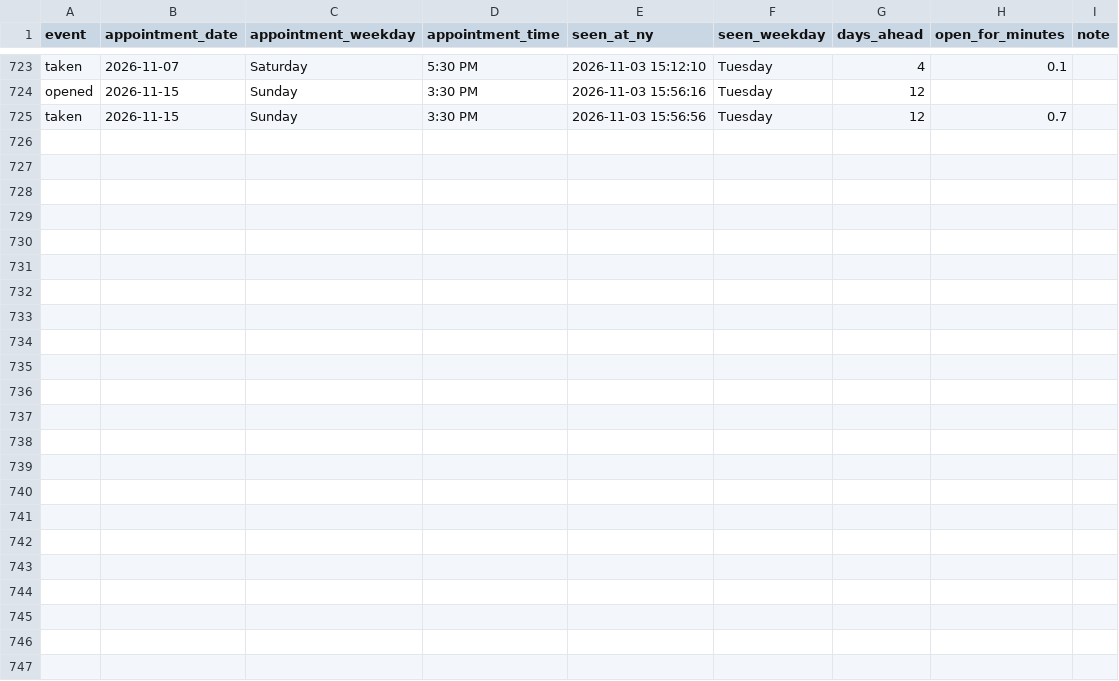
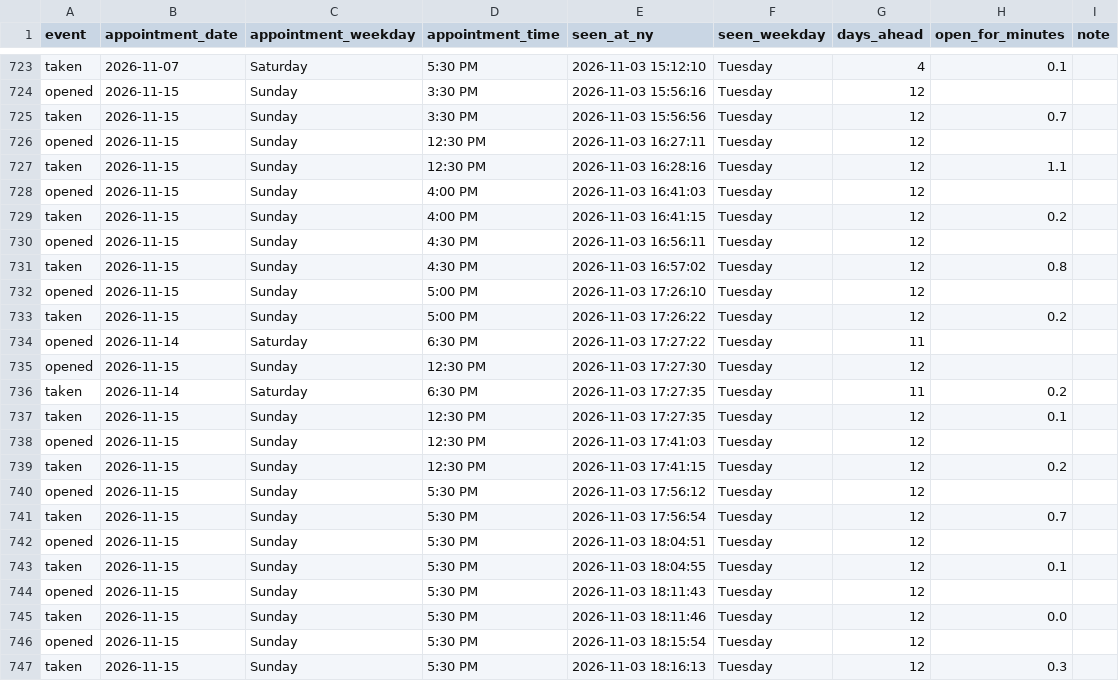
Before and after one commit to striker818/ch-booker, a CSV file: ch_openings_chromehearts.csv, drawn as a sheet; only a part is shown, gaps mark what is left out.

```diff
--- a/ch_openings_chromehearts.csv
+++ b/ch_openings_chromehearts.csv
@@ -725 +725,23 @@ opened,2026-11-15,Sunday,3:30 PM,2026-11-03 15:56:16,Tuesday,12,,
 taken,2026-11-15,Sunday,3:30 PM,2026-11-03 15:56:56,Tuesday,12,0.7,
+opened,2026-11-15,Sunday,12:30 PM,2026-11-03 16:27:11,Tuesday,12,,
+taken,2026-11-15,Sunday,12:30 PM,2026-11-03 16:28:16,Tuesday,12,1.1,
+opened,2026-11-15,Sunday,4:00 PM,2026-11-03 16:41:03,Tuesday,12,,
+taken,2026-11-15,Sunday,4:00 PM,2026-11-03 16:41:15,Tuesday,12,0.2,
+opened,2026-11-15,Sunday,4:30 PM,2026-11-03 16:56:11,Tuesday,12,,
+taken,2026-11-15,Sunday,4:30 PM,2026-11-03 16:57:02,Tuesday,12,0.8,
+opened,2026-11-15,Sunday,5:00 PM,2026-11-03 17:26:10,Tuesday,12,,
+taken,2026-11-15,Sunday,5:00 PM,2026-11-03 17:26:22,Tuesday,12,0.2,
+opened,2026-11-14,Saturday,6:30 PM,2026-11-03 17:27:22,Tuesday,11,,
+opened,2026-11-15,Sunday,12:30 PM,2026-11-03 17:27:30,Tuesday,12,,
+taken,2026-11-14,Saturday,6:30 PM,2026-11-03 17:27:35,Tuesday,11,0.2,
+taken,2026-11-15,Sunday,12:30 PM,2026-11-03 17:27:35,Tuesday,12,0.1,
+opened,2026-11-15,Sunday,12:30 PM,2026-11-03 17:41:03,Tuesday,12,,
+taken,2026-11-15,Sunday,12:30 PM,2026-11-03 17:41:15,Tuesday,12,0.2,
+opened,2026-11-15,Sunday,5:30 PM,2026-11-03 17:56:12,Tuesday,12,,
+taken,2026-11-15,Sunday,5:30 PM,2026-11-03 17:56:54,Tuesday,12,0.7,
+opened,2026-11-15,Sunday,5:30 PM,2026-11-03 18:04:51,Tuesday,12,,
+taken,2026-11-15,Sunday,5:30 PM,2026-11-03 18:04:55,Tuesday,12,0.1,
+opened,2026-11-15,Sunday,5:30 PM,2026-11-03 18:11:43,Tuesday,12,,
+taken,2026-11-15,Sunday,5:30 PM,2026-11-03 18:11:46,Tuesday,12,0.0,
+opened,2026-11-15,Sunday,5:30 PM,2026-11-03 18:15:54,Tuesday,12,,
+taken,2026-11-15,Sunday,5:30 PM,2026-11-03 18:16:13,Tuesday,12,0.3,
```
Also changed, not shown: 1 other file.
